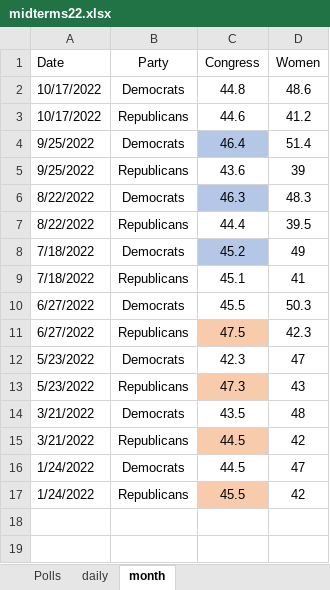
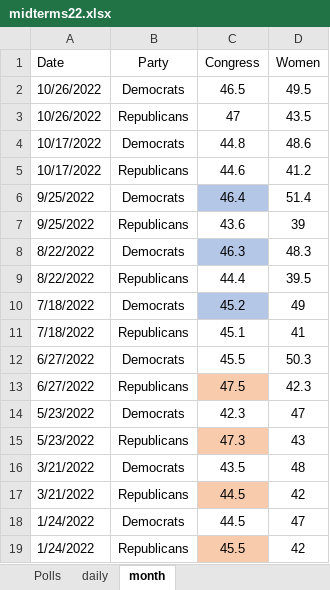
Before and after one commit to kaejames/kaejames.github.io, an Excel workbook: midterms22.xlsx, sheet month, drawn as a sheet; values as stored, in another font and other column widths than the file's, no borders; the diff names each change by its address in the sheet, - before the commit and + after, or states it on an @@ line.

```diff
--- a/midterms22.xlsx (sheet month)
+++ b/midterms22.xlsx (sheet month)
+row 2: 10/26/2022 | Democrats | 46.5 | 49.5
+row 3: 10/26/2022 | Republicans | 47 | 43.5
```
Also changed, not shown: sheet Polls, Biden.xlsx, GreatBritain.xlsx, 4 other files.
